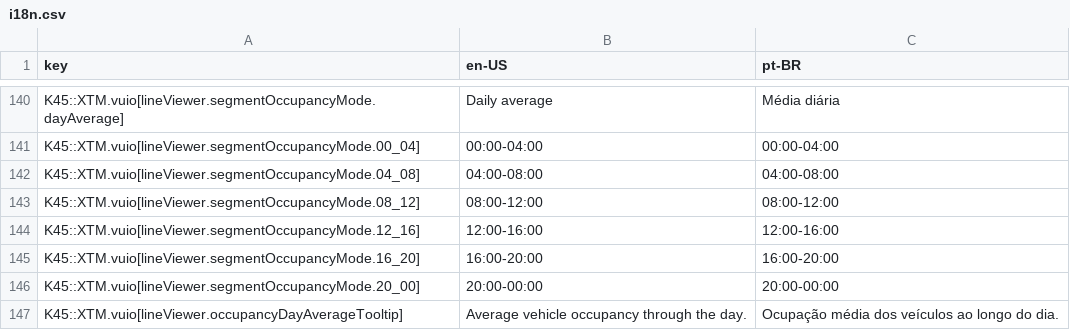
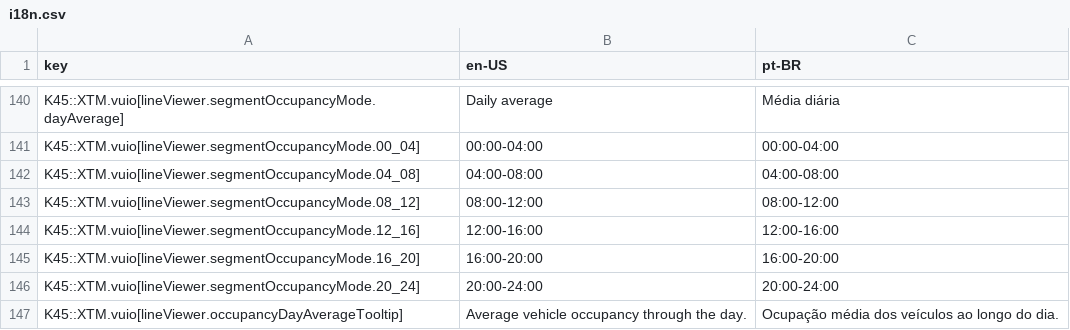
Before and after one commit to klyte45/CS2-ExtendedTransportManager, a CSV file: BelzontTLM/i18n/i18n.csv, drawn as a sheet; only a part is shown, gaps mark what is left out; the diff names each change by its address in the sheet, - before the commit and + after, or states it on an @@ line.

```diff
--- a/BelzontTLM/i18n/i18n.csv
+++ b/BelzontTLM/i18n/i18n.csv
-A146 (key): K45::XTM.vuio[lineViewer.segmentOccupancyMode.20_00]
+A146 (key): K45::XTM.vuio[lineViewer.segmentOccupancyMode.20_24]
-B146 (en-US): 20:00-00:00
+B146 (en-US): 20:00-24:00
-C146 (pt-BR): 20:00-00:00
+C146 (pt-BR): 20:00-24:00
```
Also changed, not shown: 17 other files.
